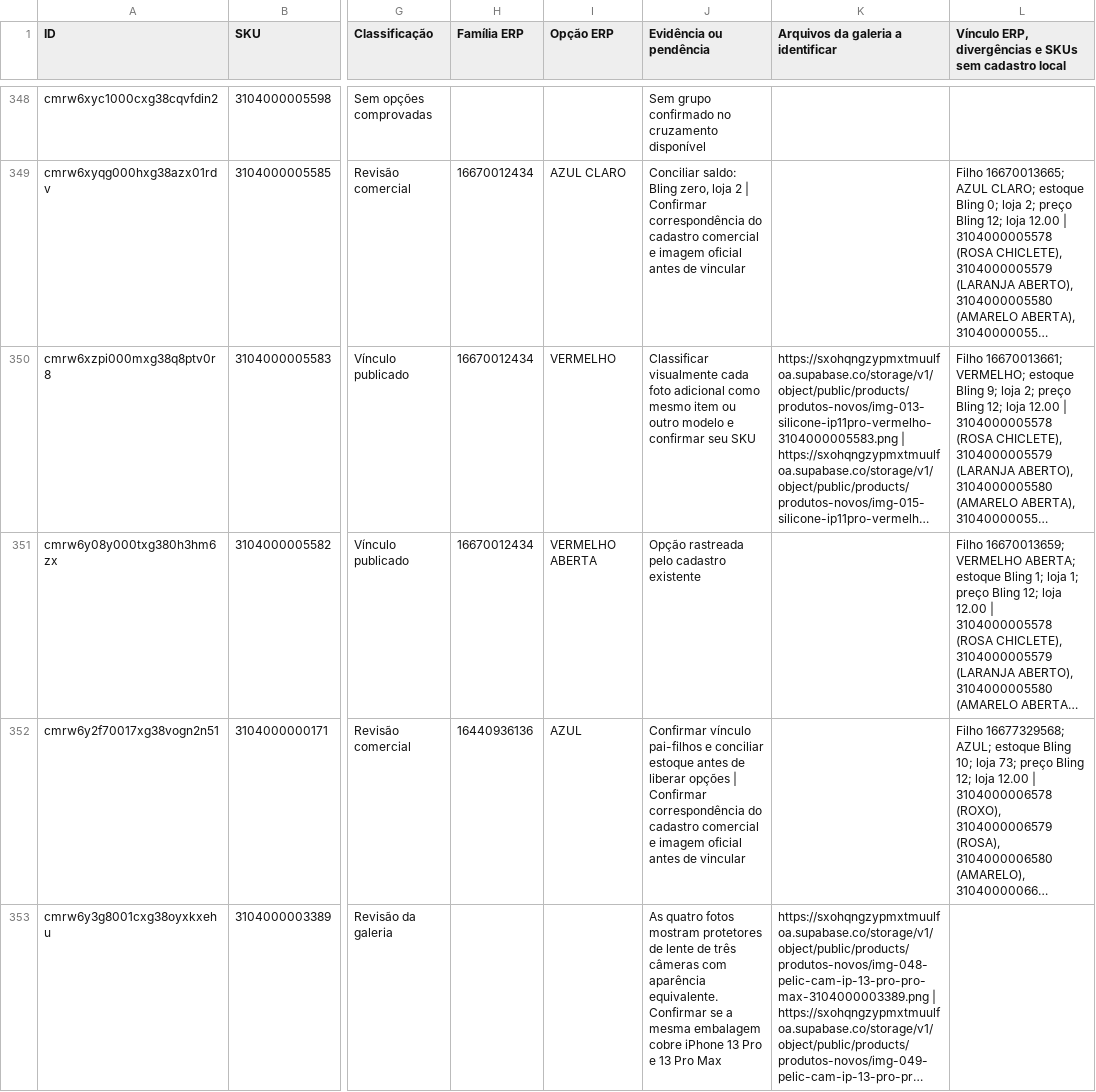
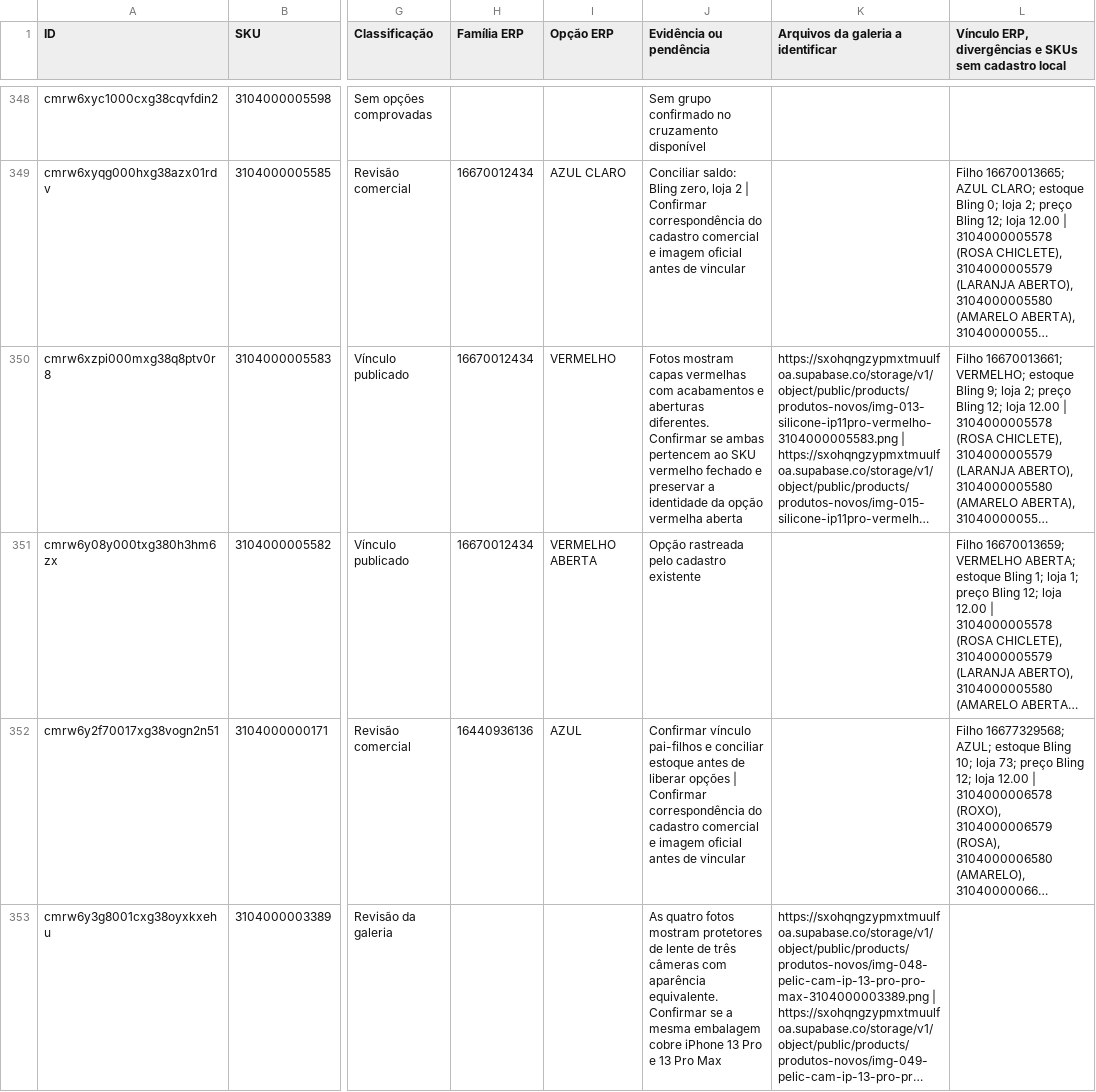
Before and after one commit to elitemodeell/ka-bijoux, a CSV file: AUDITORIA_CATALOGO_KA_BIJOUX.csv, drawn as a sheet; only a part is shown, gaps mark what is left out; long unchanged cells end in …; the diff covers the shown part only; the diff names each change by its address in the sheet, - before the commit and + after, or states it on an @@ line.

Commit message:
Audit seventeen more galleries and detach mismatched commercial photos

```diff
--- a/AUDITORIA_CATALOGO_KA_BIJOUX.csv
+++ b/AUDITORIA_CATALOGO_KA_BIJOUX.csv
-J350 (Evidência ou pendência): Classificar visualmente cada foto adicional como mesmo item ou outro modelo e confirmar seu SKU
+J350 (Evidência ou pendência): Fotos mostram capas vermelhas com acabamentos e aberturas diferentes. Confirmar se ambas pertencem ao SKU vermelho fechado e preservar a identidade da opção vermelha aberta
```
Also changed, not shown: 16 edited cells elsewhere in this file, 1 other file.
